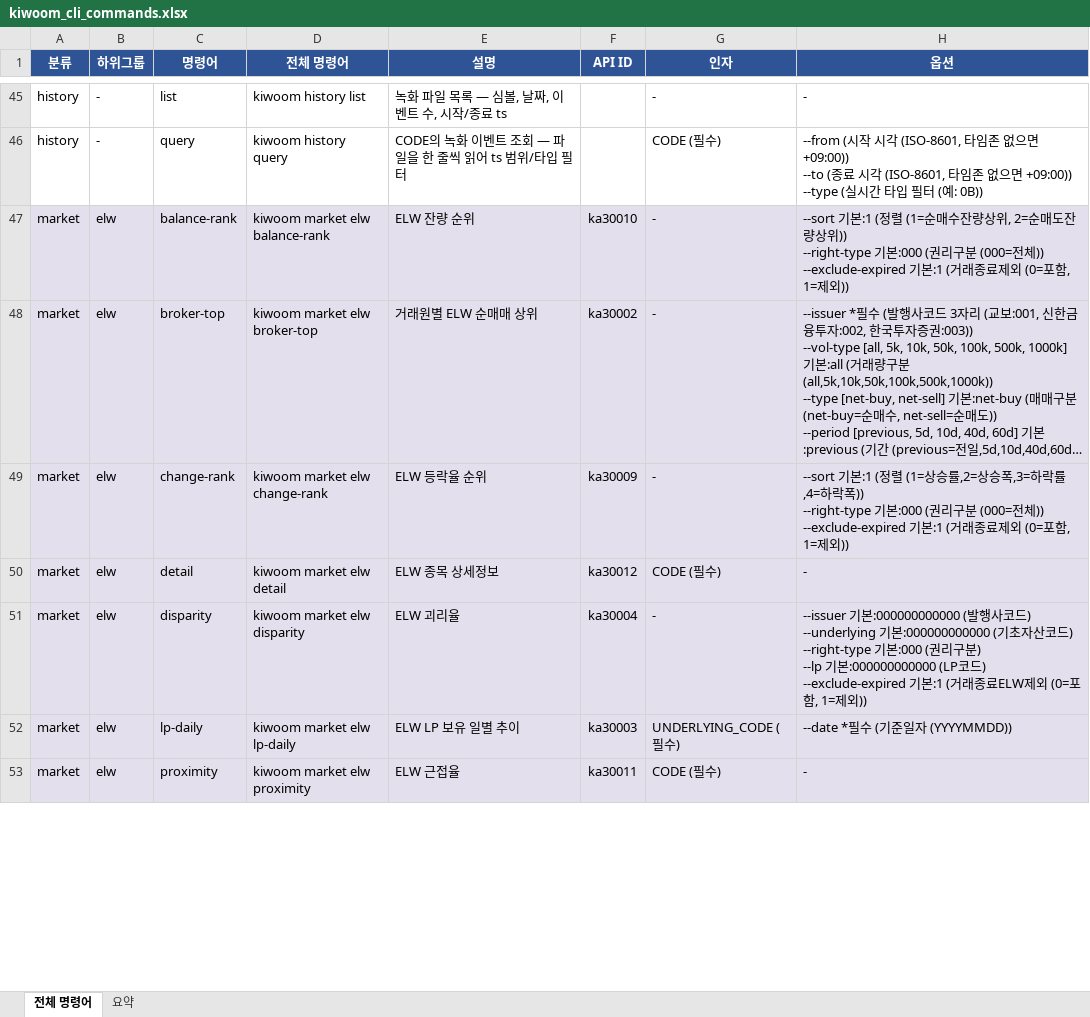
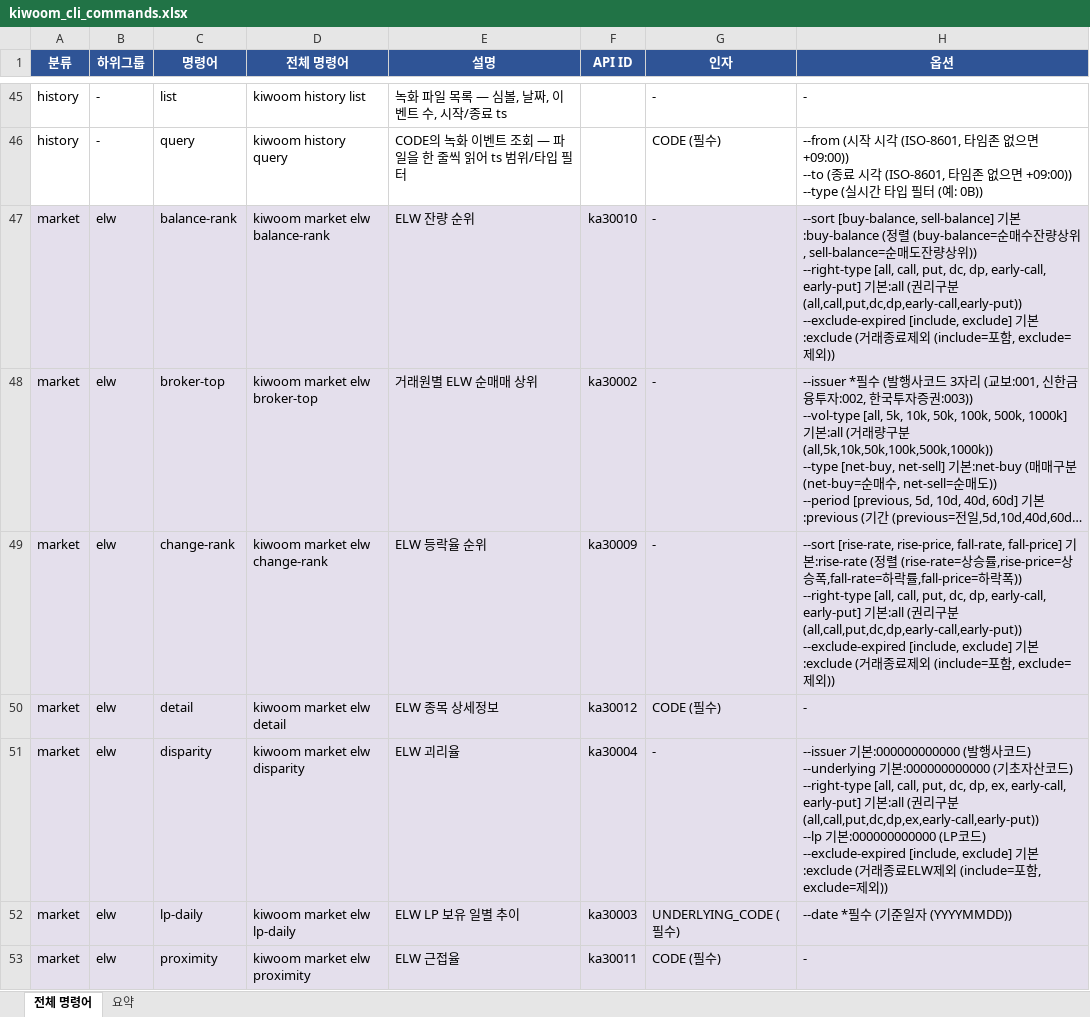
Before and after one commit to gejyn14/kiwoom-cli, an Excel workbook: kiwoom_cli_commands.xlsx, sheet 전체 명령어, drawn as a sheet; only a part is shown, gaps mark what is left out; long unchanged cells end in …; values as stored, in another font and other column widths than the file's, no borders; ↵ is a line break in a cell; the diff covers the shown part only; the diff names each change by its address in the sheet, - before the commit and + after, or states it on an @@ line.

Commit message:
release: v2.12.0
트랜치 E(human-readable 옵션 전환) 마지막 태스크 — 버전을 2.12.0으로
올리고 CHANGELOG [Unreleased]를 [2.12.0] - 2026-07-20으로 확정했다.
231개 명령어 기준으로 kiwoom_cli_commands.xlsx도 재생성했다(v2.11.0
때는 61개 커밋만큼 밀려 있었다).

```diff
--- a/kiwoom_cli_commands.xlsx (sheet 전체 명령어)
+++ b/kiwoom_cli_commands.xlsx (sheet 전체 명령어)
-H47 (옵션): --sort 기본:1 (정렬 (1=순매수잔량상위, 2=순매도잔량상위)) ↵ --right-type 기본:000 (권리구분 (000=전체)) ↵ --exclude-expired 기본:1 (거래종료제외 (0=포함, 1=제외))
+H47 (옵션): --sort [buy-balance, sell-balance] 기본:buy-balance (정렬 (buy-balance=순매수잔량상위, sell-balance=순매도잔량상위)) ↵ --right-type [all, call, put, dc, dp, early-call, early-put] 기본:all (권리구분 (all,call,put,dc,dp,early-call,early-put)) ↵ --exclude-expired [include, exclude] 기본:exclude (거래종료제외 (include=포함, exclude=제외))
-H49 (옵션): --sort 기본:1 (정렬 (1=상승률,2=상승폭,3=하락률,4=하락폭)) ↵ --right-type 기본:000 (권리구분 (000=전체)) ↵ --exclude-expired 기본:1 (거래종료제외 (0=포함, 1=제외))
+H49 (옵션): --sort [rise-rate, rise-price, fall-rate, fall-price] 기본:rise-rate (정렬 (rise-rate=상승률,rise-price=상승폭,fall-rate=하락률,fall-price=하락폭)) ↵ --right-type [all, call, put, dc, dp, early-call, early-put] 기본:all (권리구분 (all,call,put,dc,dp,early-call,early-put)) ↵ --exclude-expired [include, exclude] 기본:exclude (거래종료제외 (include=포함, exclude=제외))
-H51 (옵션): …) ↵ --right-type 기본:000 (권리구분) ↵ --lp 기본:000000000000 (LP코드) ↵ --exclude-expired 기본:1 (거래종료ELW제외 (0=포함, 1=제외…
+H51 (옵션): …) ↵ --right-type [all, call, put, dc, dp, ex, early-call, early-put] 기본:all (권리구분 (all,call,put,dc,dp,ex,early-call,early-put)) ↵ --lp 기본:000000000000 (LP코드) ↵ --exclude-expired [include, exclude] 기본:exclude (거래종료ELW제외 (include=포함, exclude=제외…
```
Also changed, not shown: 66 edited cells elsewhere in this sheet, 2 other files.
